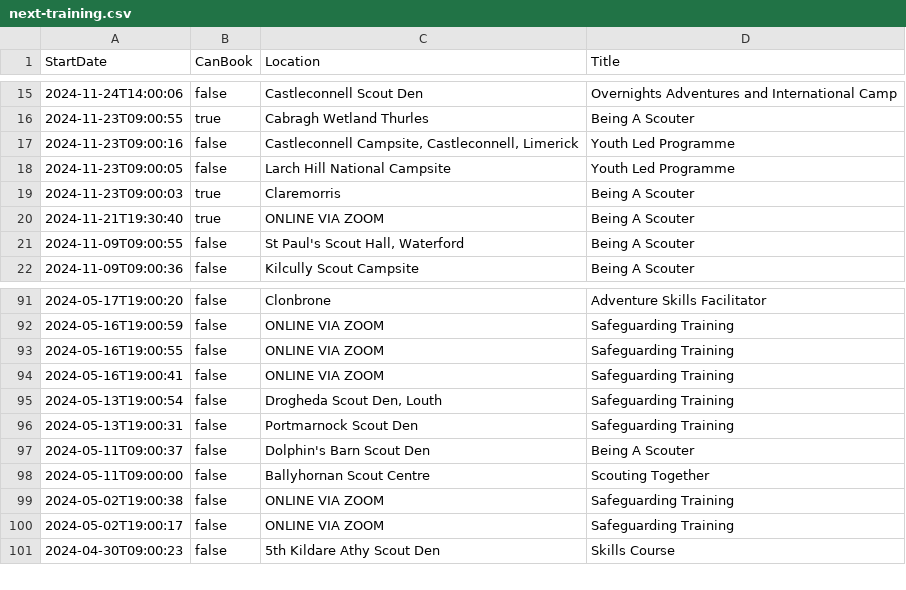
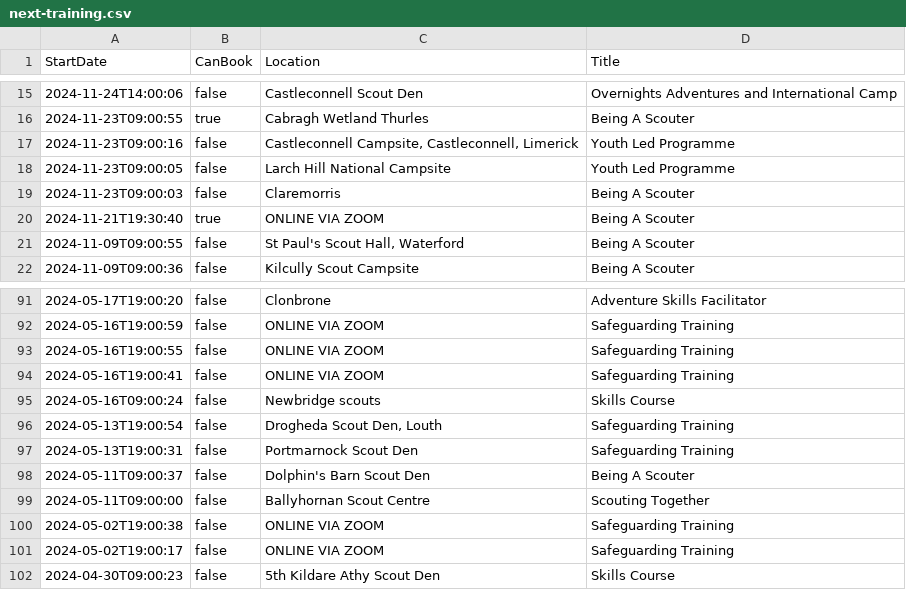
Before and after one commit to markmc/scouts-ie-training-schedule, a CSV file: next-training.csv, drawn as a sheet; only a part is shown, gaps mark what is left out.

```diff
--- a/next-training.csv
+++ b/next-training.csv
@@ -18,3 +18,3 @@ StartDate,CanBook,Location,Title
 "2024-11-23T09:00:05",false,"Larch Hill National Campsite","Youth Led Programme"
-"2024-11-23T09:00:03",true,"Claremorris","Being A Scouter"
+"2024-11-23T09:00:03",false,"Claremorris","Being A Scouter"
 "2024-11-21T19:30:40",true,"ONLINE VIA ZOOM","Being A Scouter"
@@ -94,2 +94,3 @@ StartDate,CanBook,Location,Title
 "2024-05-16T19:00:41",false,"ONLINE VIA ZOOM","Safeguarding Training"
+"2024-05-16T09:00:24",false,"Newbridge scouts","Skills Course"
 "2024-05-13T19:00:54",false,"Drogheda Scout Den, Louth","Safeguarding Training"
```
Also changed, not shown: 1 other file.
